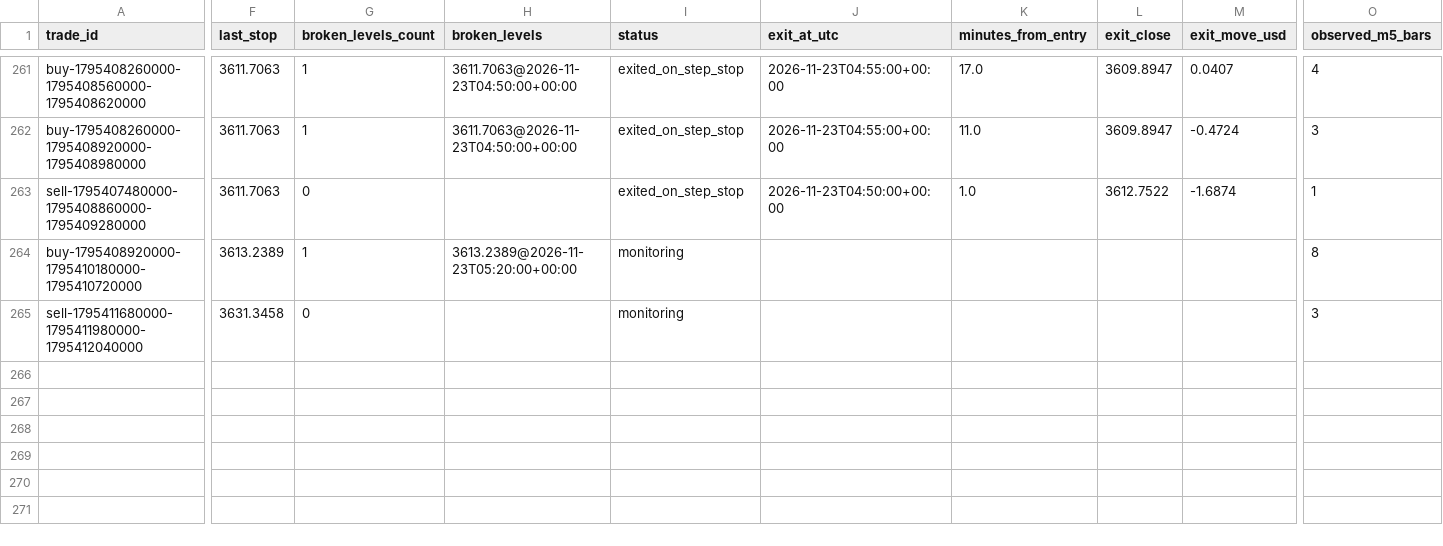
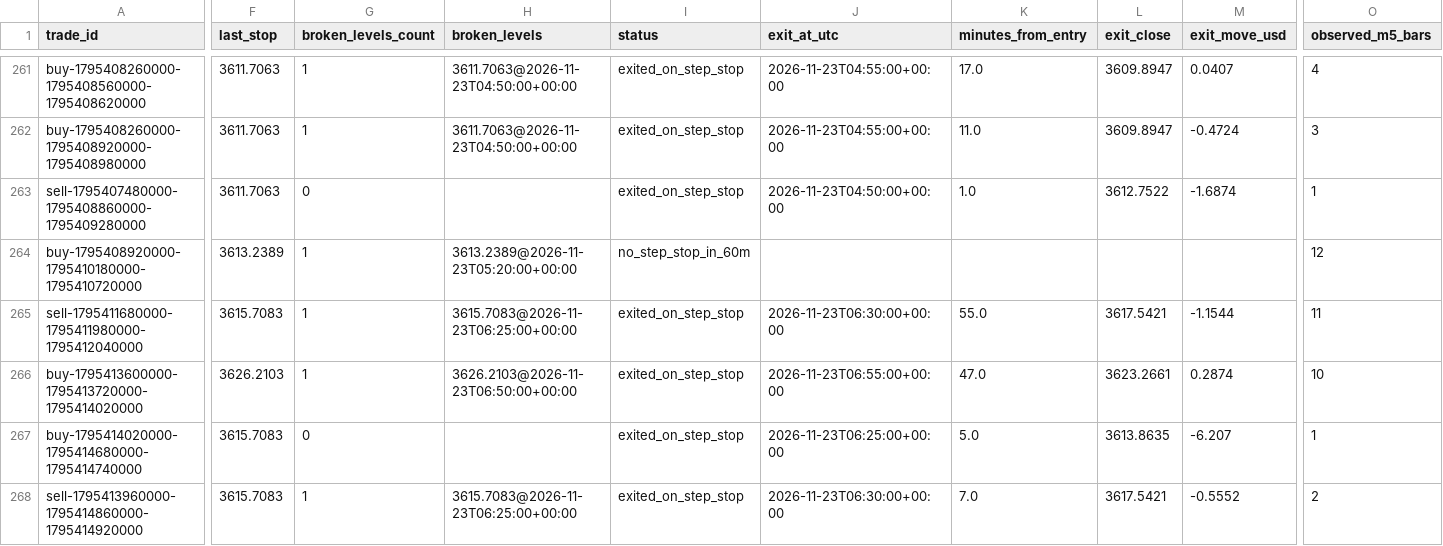
Before and after one commit to salehrbo1-cell/Alert-bot, a CSV file: research/sonic_paper/exit_rule_step_resistance.csv, drawn as a sheet; only a part is shown, gaps mark what is left out; rows hold the shown columns only; the diff covers the shown part only; the diff names each change by its address in the sheet, - before the commit and + after, or states it on an @@ line.

```diff
--- a/research/sonic_paper/exit_rule_step_resistance.csv
+++ b/research/sonic_paper/exit_rule_step_resistance.csv
-I264 (status): monitoring
+I264 (status): no_step_stop_in_60m
-O264 (observed_m5_bars): 8
+O264 (observed_m5_bars): 12
-F265 (last_stop): 3631.3458
+F265 (last_stop): 3615.7083
-G265 (broken_levels_count): 0
+G265 (broken_levels_count): 1
-H265 (broken_levels): (empty)
+H265 (broken_levels): 3615.7083@2026-11-23T06:25:00+00:00
-I265 (status): monitoring
+I265 (status): exited_on_step_stop
-J265 (exit_at_utc): (empty)
+J265 (exit_at_utc): 2026-11-23T06:30:00+00:00
-K265 (minutes_from_entry): (empty)
+K265 (minutes_from_entry): 55.0
-L265 (exit_close): (empty)
+L265 (exit_close): 3617.5421
-M265 (exit_move_usd): (empty)
+M265 (exit_move_usd): -1.1544
-O265 (observed_m5_bars): 3
+O265 (observed_m5_bars): 11
+row 266: buy-1795413600000-1795413720000-1795414020000 | 3626.2103 | 1 | 3626.2103@2026-11-23T06:50:00+00:00 | exited_on_step_stop | 2026-11-23T06:55:00+00:00 | 47.0 | 3623.2661 | 0.2874 | 10
+row 267: buy-1795414020000-1795414680000-1795414740000 | 3615.7083 | 0 |  | exited_on_step_stop | 2026-11-23T06:25:00+00:00 | 5.0 | 3613.8635 | -6.207 | 1
+row 268: sell-1795413960000-1795414860000-1795414920000 | 3615.7083 | 1 | 3615.7083@2026-11-23T06:25:00+00:00 | exited_on_step_stop | 2026-11-23T06:30:00+00:00 | 7.0 | 3617.5421 | -0.5552 | 2
```
Also changed, not shown: 5 added rows and 11 edited cells elsewhere in this file, research/sonic_paper/exit_rule_m5_structure.csv, research/sonic_paper/exit_rule_structure_break.csv, 4 other files.
